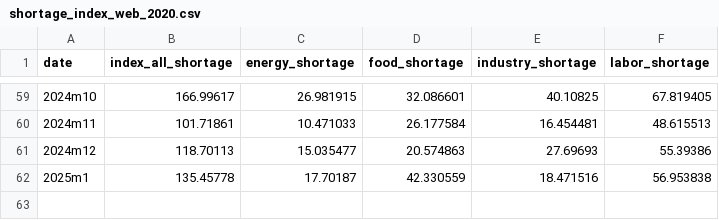
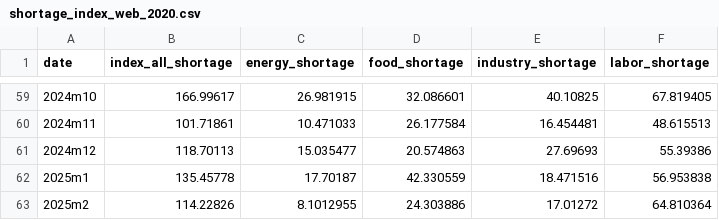
Before and after one commit to iacoviel/iacoviel.github.io, a CSV file: shortages_files/shortage_index_web_2020.csv, drawn as a sheet; only a part is shown, gaps mark what is left out.

```diff
--- a/shortages_files/shortage_index_web_2020.csv
+++ b/shortages_files/shortage_index_web_2020.csv
@@ -62 +62,2 @@ date,index_all_shortage,energy_shortage,food_shortage,industry_shortage,labor_sh
 2025m1,135.45778,17.70187,42.330559,18.471516,56.953838
+2025m2,114.22826,8.1012955,24.303886,17.01272,64.810364
```
Also changed, not shown: 1 other file.
